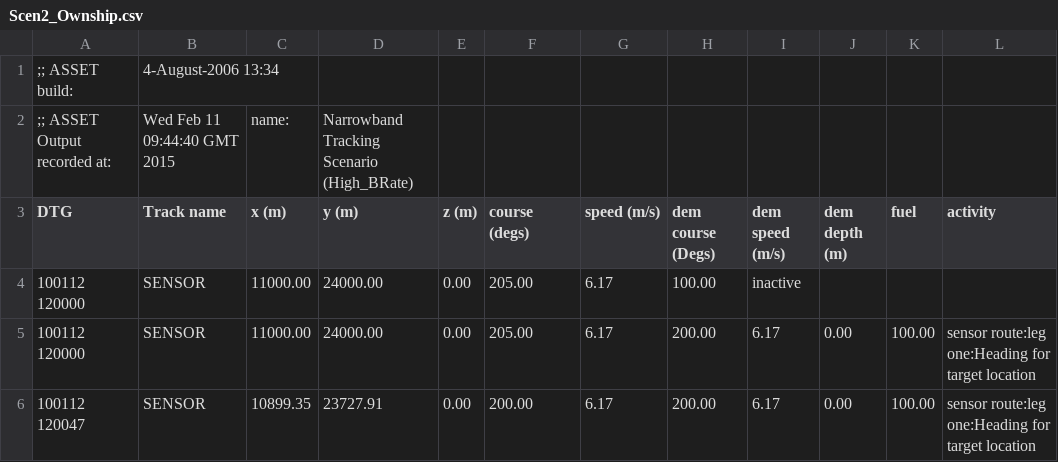
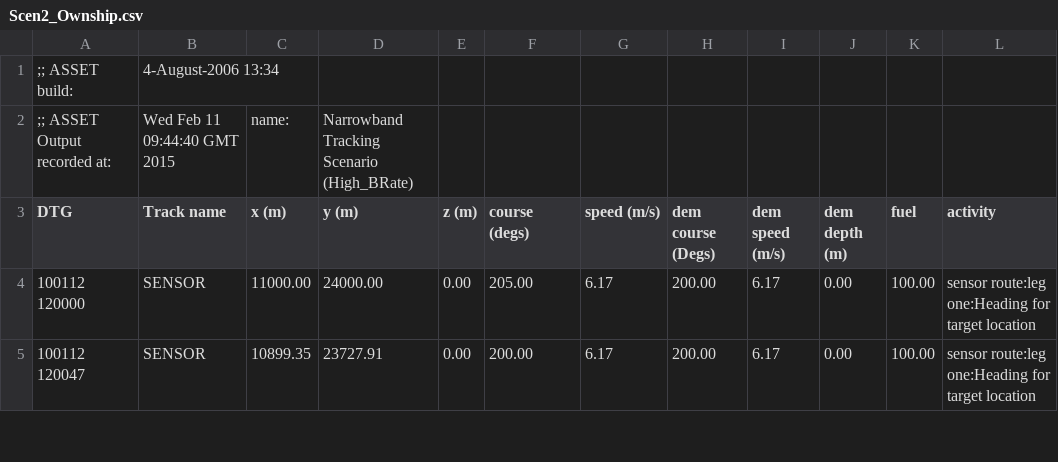
Before and after one commit to IanMayo/ZigDetector, a CSV file: data/Scen2_Ownship.csv, drawn as a sheet; only a part is shown.

```diff
--- a/data/Scen2_Ownship.csv
+++ b/data/Scen2_Ownship.csv
@@ -3,3 +3,2 @@
 DTG,Track name, x (m), y (m), z (m), course (degs), speed (m/s), dem course (Degs), dem speed (m/s), dem depth (m), fuel, activity
-100112 120000,SENSOR,11000.00 ,24000.00 ,0.00 ,205.00 ,6.17 ,100.00 ,inactive
 100112 120000,SENSOR,11000.00 ,24000.00 ,0.00 ,205.00 ,6.17 ,200.00 ,6.17 ,0.00 ,100.00 ,sensor route:leg one:Heading for target location
```
Also changed, not shown: data/Scen1_Ownship.csv, data/Scen1_Target.csv, 1 other file.
